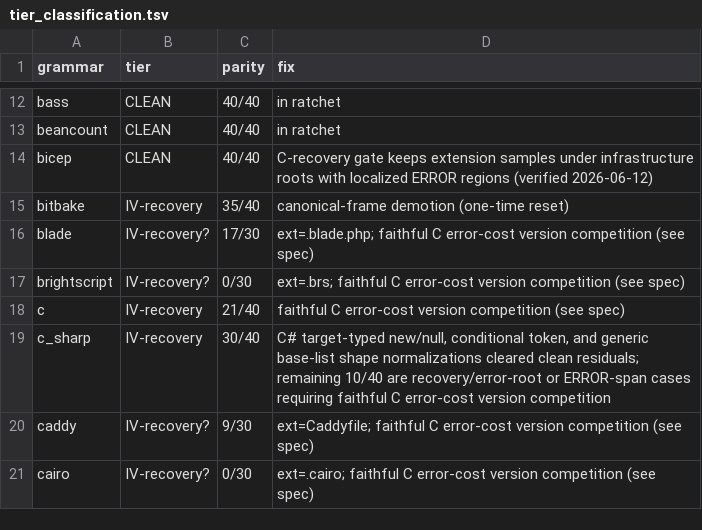
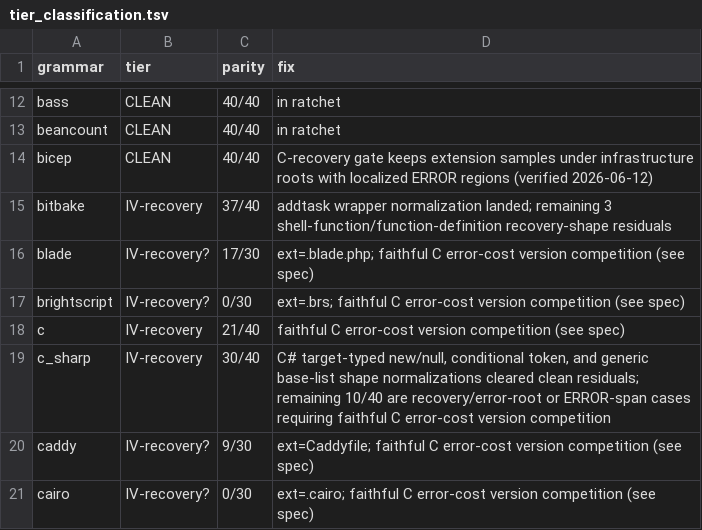
Before and after one commit to andypeng2015/gotreesitter, a TSV file: cgo_harness/tier_scan/tier_classification.tsv, drawn as a sheet; only a part is shown, gaps mark what is left out.

Commit message:
update(tier-scan): update bitbake parity reports to 37/40
- Update bitbake grammar tier parity from 35/40 to 37/40
- Reflect `addtask` wrapper normalization landing in tier data
- Sync generated timestamps and commit hashes in reports

```diff
--- a/cgo_harness/tier_scan/tier_classification.tsv
+++ b/cgo_harness/tier_scan/tier_classification.tsv
@@ -14,3 +14,3 @@ beancount	CLEAN	40/40	in ratchet
 bicep	CLEAN	40/40	C-recovery gate keeps extension samples under infrastructure roots with localized ERROR regions (verified 2026-06-12)
-bitbake	IV-recovery	35/40	canonical-frame demotion (one-time reset)
+bitbake	IV-recovery	37/40	addtask wrapper normalization landed; remaining 3 shell-function/function-definition recovery-shape residuals
 blade	IV-recovery?	17/30	ext=.blade.php; faithful C error-cost version competition (see spec)
```
Also changed, not shown: 2 other files.
